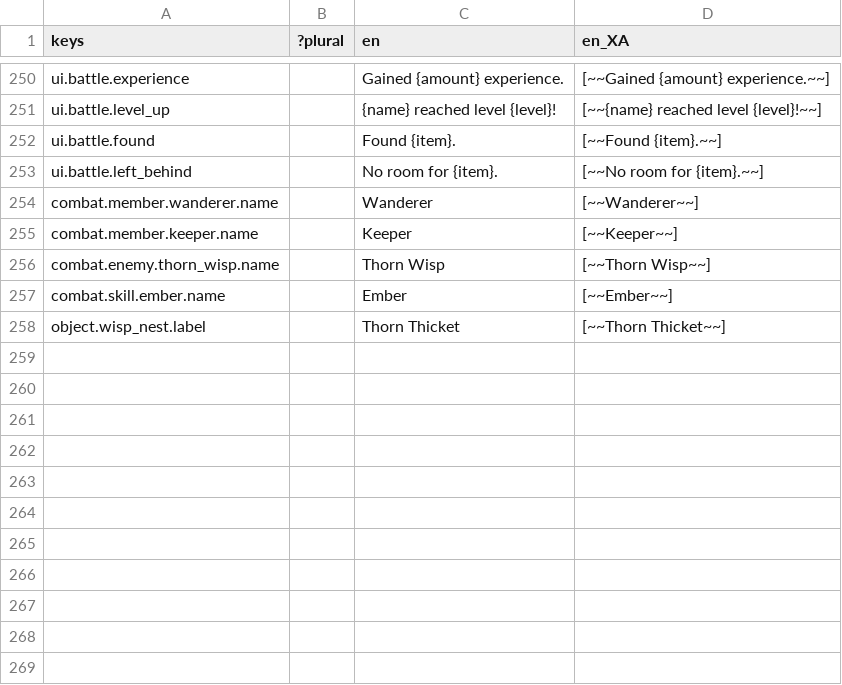
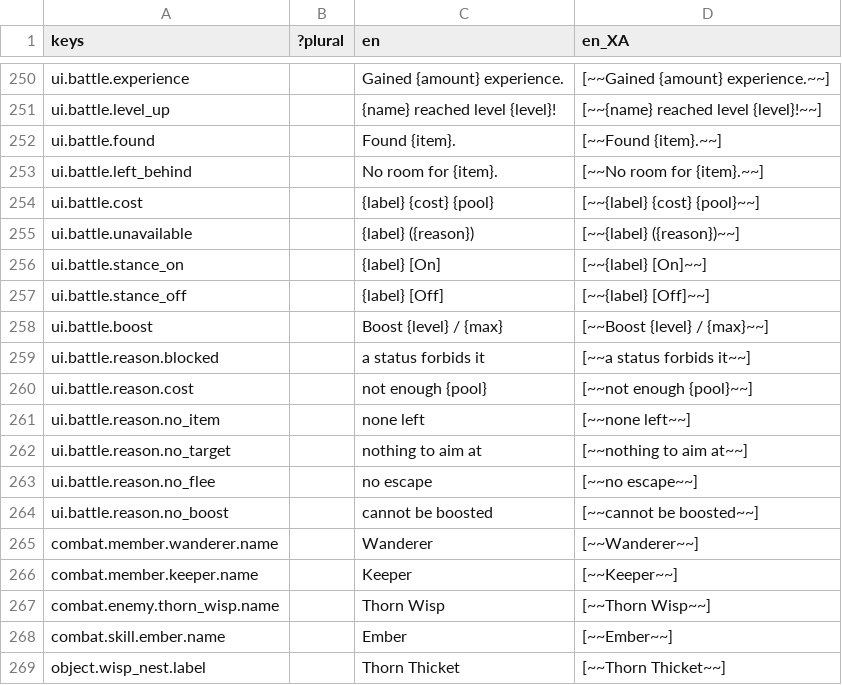
Before and after one commit to Raiyan-Bashar-29/HD-2D-game-base-combat, a CSV file: localization/strings.csv, drawn as a sheet; only a part is shown, gaps mark what is left out; the diff names each change by its address in the sheet, - before the commit and + after, or states it on an @@ line.

```diff
--- a/localization/strings.csv
+++ b/localization/strings.csv
+row 254: ui.battle.cost |  | {label} {cost} {pool} | [~~{label} {cost} {pool}~~]
+row 255: ui.battle.unavailable |  | {label} ({reason}) | [~~{label} ({reason})~~]
+row 256: ui.battle.stance_on |  | {label} [On] | [~~{label} [On]~~]
+row 257: ui.battle.stance_off |  | {label} [Off] | [~~{label} [Off]~~]
+row 258: ui.battle.boost |  | Boost {level} / {max} | [~~Boost {level} / {max}~~]
+row 259: ui.battle.reason.blocked |  | a status forbids it | [~~a status forbids it~~]
+row 260: ui.battle.reason.cost |  | not enough {pool} | [~~not enough {pool}~~]
+row 261: ui.battle.reason.no_item |  | none left | [~~none left~~]
+row 262: ui.battle.reason.no_target |  | nothing to aim at | [~~nothing to aim at~~]
+row 263: ui.battle.reason.no_flee |  | no escape | [~~no escape~~]
+row 264: ui.battle.reason.no_boost |  | cannot be boosted | [~~cannot be boosted~~]
```
Also changed, not shown: 12 other files.
